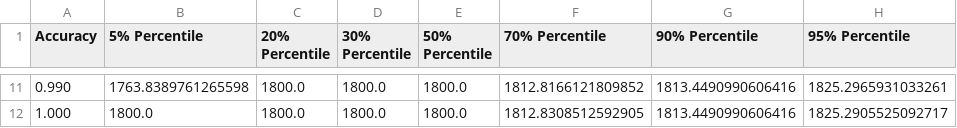
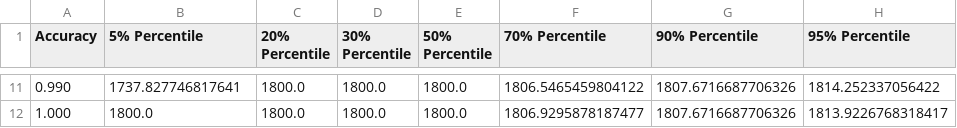
Before and after one commit to Huanqing-Mao/Elo-Simulation, a CSV file: src/data/C Performance Distribution 1000loop 50qn.csv, drawn as a sheet; only a part is shown, gaps mark what is left out; the diff covers the shown part only.

```diff
--- a/src/data/C Performance Distribution 1000loop 50qn.csv
+++ b/src/data/C Performance Distribution 1000loop 50qn.csv
@@ -11,2 +11,2 @@ Accuracy,5% Percentile,20% Percentile,30% Percentile,50% Percentile,70% Percenti
-0.990,1763.8389761265598,1800.0,1800.0,1800.0,1812.8166121809852,1813.4490990606416,1825.2965931033261
-1.000,1800.0,1800.0,1800.0,1800.0,1812.8308512592905,1813.4490990606416,1825.2905525092717
+0.990,1737.827746817641,1800.0,1800.0,1800.0,1806.5465459804122,1807.6716687706326,1814.252337056422
+1.000,1800.0,1800.0,1800.0,1800.0,1806.9295878187477,1807.6716687706326,1813.9226768318417
```
Also changed, not shown: 58 edited cells elsewhere in this file, src/data/C Performance Distribution 1000loop 100qn.csv, src/data/C Performance Distribution 1000loop 200qn.csv, 27 other files.
